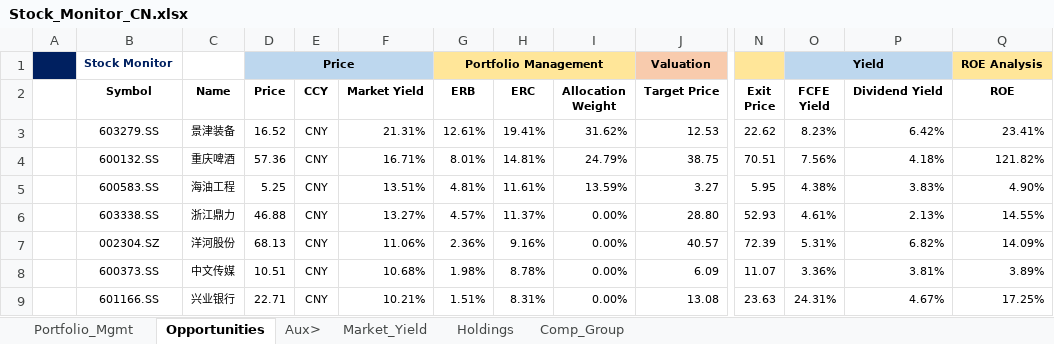
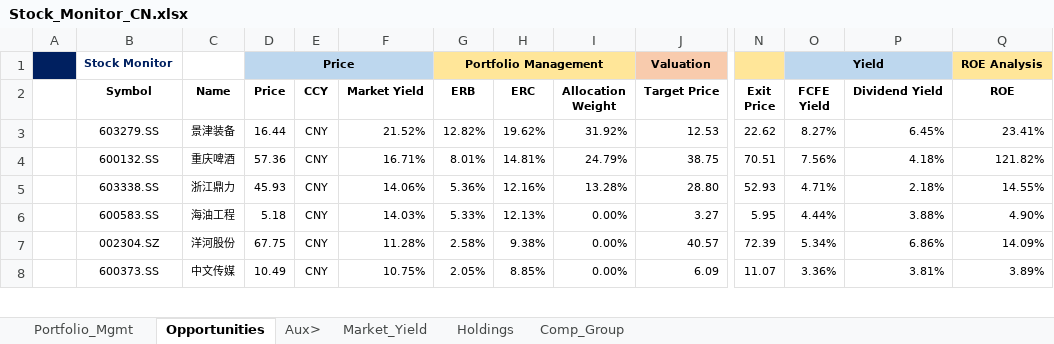
Before and after one commit to JerryChenz/Invest_Proc_1, an Excel workbook: financial_models/Stock_Monitor_CN.xlsx, sheet Opportunities, drawn as a sheet; only a part is shown, gaps mark what is left out; values as stored, in another font and other column widths than the file's, no borders; conditional formats not drawn; removed rows and columns are numbered as before the commit, all else as after; rows hold the shown columns only; the diff covers the shown part only; the diff names each change by its address in the sheet, - before the commit and + after, or states it on an @@ line.

Commit message:
Updated Models and Monitors

```diff
--- a/financial_models/Stock_Monitor_CN.xlsx (sheet Opportunities)
+++ b/financial_models/Stock_Monitor_CN.xlsx (sheet Opportunities)
-D3 (Price): 16.52
+D3 (Price): 16.44
-F3 (Market Yield): 21.31%
+F3 (Market Yield): 21.52%
-G3 (ERB): 12.61%
+G3 (ERB): 12.82%
-H3 (ERC): 19.41%
+H3 (ERC): 19.62%
-I3 (Allocation Weight): 31.62%
+I3 (Allocation Weight): 31.92%
-O3 (FCFE Yield): 8.23%
+O3 (FCFE Yield): 8.27%
-P3 (Dividend Yield): 6.42%
+P3 (Dividend Yield): 6.45%
-row 5:  | 600583.SS | 海油工程 | 5.25 | CNY | 13.51% | 4.81% | 11.61% | 13.59% | 3.27 | 5.95 | 4.38% | 3.83% | 4.90%
-D5 (Price): 46.88
+D5 (Price): 45.93
-F5 (Market Yield): 13.27%
+F5 (Market Yield): 14.06%
-G5 (ERB): 4.57%
+G5 (ERB): 5.36%
-H5 (ERC): 11.37%
+H5 (ERC): 12.16%
-I5 (Allocation Weight): 0.00%
+I5 (Allocation Weight): 13.28%
-O5 (FCFE Yield): 4.61%
+O5 (FCFE Yield): 4.71%
-P5 (Dividend Yield): 2.13%
+P5 (Dividend Yield): 2.18%
+row 6:  | 600583.SS | 海油工程 | 5.18 | CNY | 14.03% | 5.33% | 12.13% | 0.00% | 3.27 | 5.95 | 4.44% | 3.88% | 4.90%
-D7 (Price): 68.13
+D7 (Price): 67.75
-F7 (Market Yield): 11.06%
+F7 (Market Yield): 11.28%
-G7 (ERB): 2.36%
+G7 (ERB): 2.58%
-H7 (ERC): 9.16%
+H7 (ERC): 9.38%
-O7 (FCFE Yield): 5.31%
+O7 (FCFE Yield): 5.34%
-P7 (Dividend Yield): 6.82%
+P7 (Dividend Yield): 6.86%
-D8 (Price): 10.51
+D8 (Price): 10.49
-F8 (Market Yield): 10.68%
+F8 (Market Yield): 10.75%
-G8 (ERB): 1.98%
+G8 (ERB): 2.05%
-H8 (ERC): 8.78%
+H8 (ERC): 8.85%
-row 9:  | 601166.SS | 兴业银行 | 22.71 | CNY | 10.21% | 1.51% | 8.31% | 0.00% | 13.08 | 23.63 | 24.31% | 4.67% | 17.25%
```
Also changed, not shown: 1 added row and 17 edited cells elsewhere in this sheet, sheet Holdings, sheet Market_Yield, sheet Portfolio_Mgmt, financial_models/opportunities/0083.HK_Valuation.xlsx, financial_models/opportunities/0857.HK_Valuation.xlsx, 23 other files.
